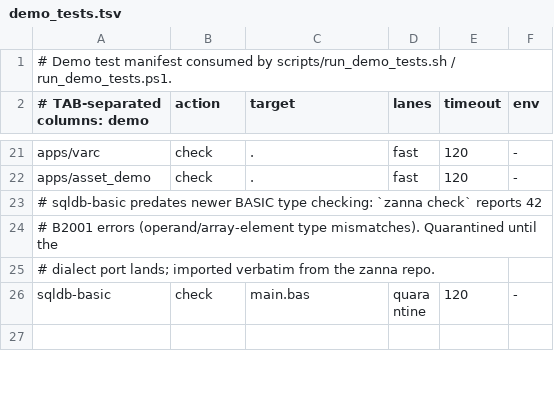
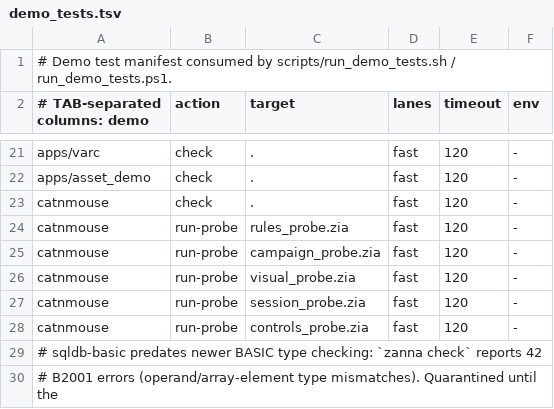
Before and after one commit to zannagames/zannademos, a TSV file: demo_tests.tsv, drawn as a sheet; only a part is shown, gaps mark what is left out; the shorter side is filled out with more unchanged rows; the diff names each change by its address in the sheet, - before the commit and + after, or states it on an @@ line.

Commit message:
feat(demos): add Cat n Mouse puzzle adventure
Add the complete Cat n Mouse demonstration project and register its project and focused probe coverage in the curated demos matrix.

Playable project

- add the campaign, room, rule, session, profile, control, menu, sound, art, and rendering modules with project metadata and user-facing documentation
- include gameplay, campaign, skin, session, control, and visual probes alongside preview and asset guidance
- supply packaging source, icon and background assets, macOS packaging script, installer notes, and license material

Demo integration

- register Cat n Mouse project checking plus rules, campaign, visual, session, and control probes in demo_tests.tsv

No builds, probes, tests, linters, formatters, packaging steps, generated checks, project executables, visual captures, or network operations were run during this commit-only pass, as requested.

```diff
--- a/demo_tests.tsv
+++ b/demo_tests.tsv
+row 23: catnmouse | check | . | fast | 120 | -
+row 24: catnmouse | run-probe | rules_probe.zia | fast | 120 | -
+row 25: catnmouse | run-probe | campaign_probe.zia | fast | 120 | -
+row 26: catnmouse | run-probe | visual_probe.zia | fast | 120 | -
+row 27: catnmouse | run-probe | session_probe.zia | fast | 120 | -
+row 28: catnmouse | run-probe | controls_probe.zia | fast | 120 | -
```
Also changed, not shown: 28 other files.
